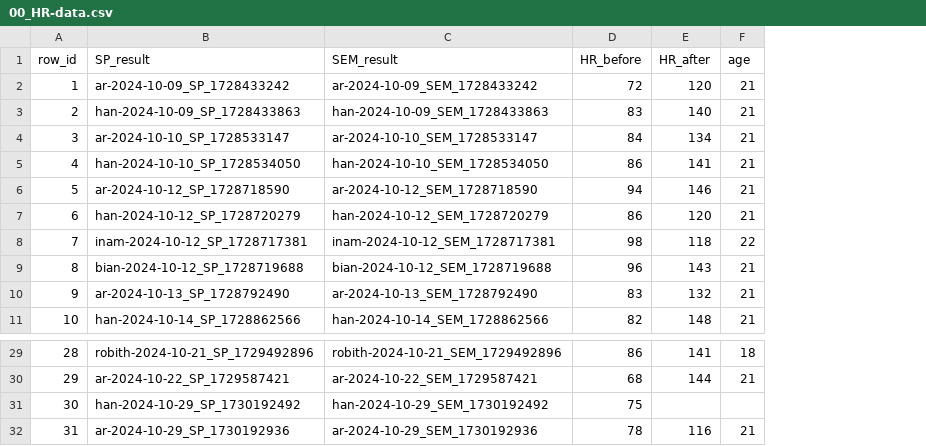
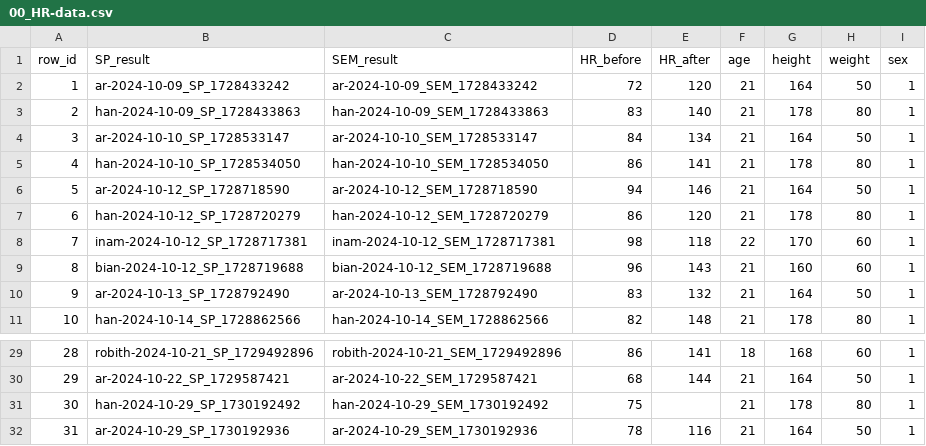
Before and after one commit to CapstoneDTETIA06/ml-workspace, a CSV file: data/raw/heartrate/00_HR-data.csv, drawn as a sheet; only a part is shown, gaps mark what is left out; the diff names each change by its address in the sheet, - before the commit and + after, or states it on an @@ line.

Commit message:
feat: add weight height, new eq for vo2max

```diff
--- a/data/raw/heartrate/00_HR-data.csv
+++ b/data/raw/heartrate/00_HR-data.csv
+column G (height), rows 2-11: 164 | 178 | 164 | 178 | 164 | 178 | 170 | 160 | 164 | 178; rows 29-32: 168 | 164 | 178 | 164
+column H (weight), rows 2-11: 50 | 80 | 50 | 80 | 50 | 80 | 60 | 60 | 50 | 80; rows 29-32: 60 | 50 | 80 | 50
+column I (sex), rows 2-11: all 1; rows 29-32: all 1
-F31 (age): (empty)
+F31 (age): 21
```
Also changed, not shown: data/raw/datasets/00_HR-data.csv, 9 other files.
